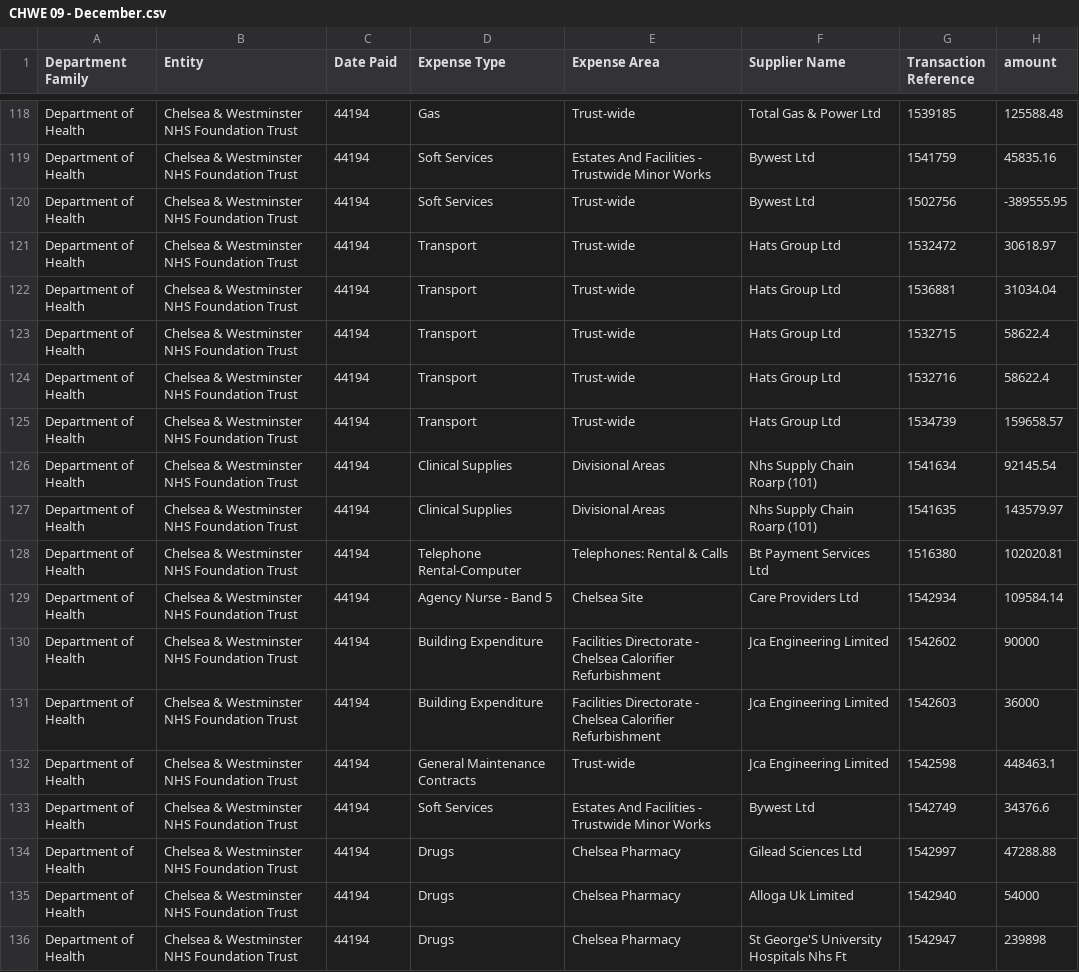
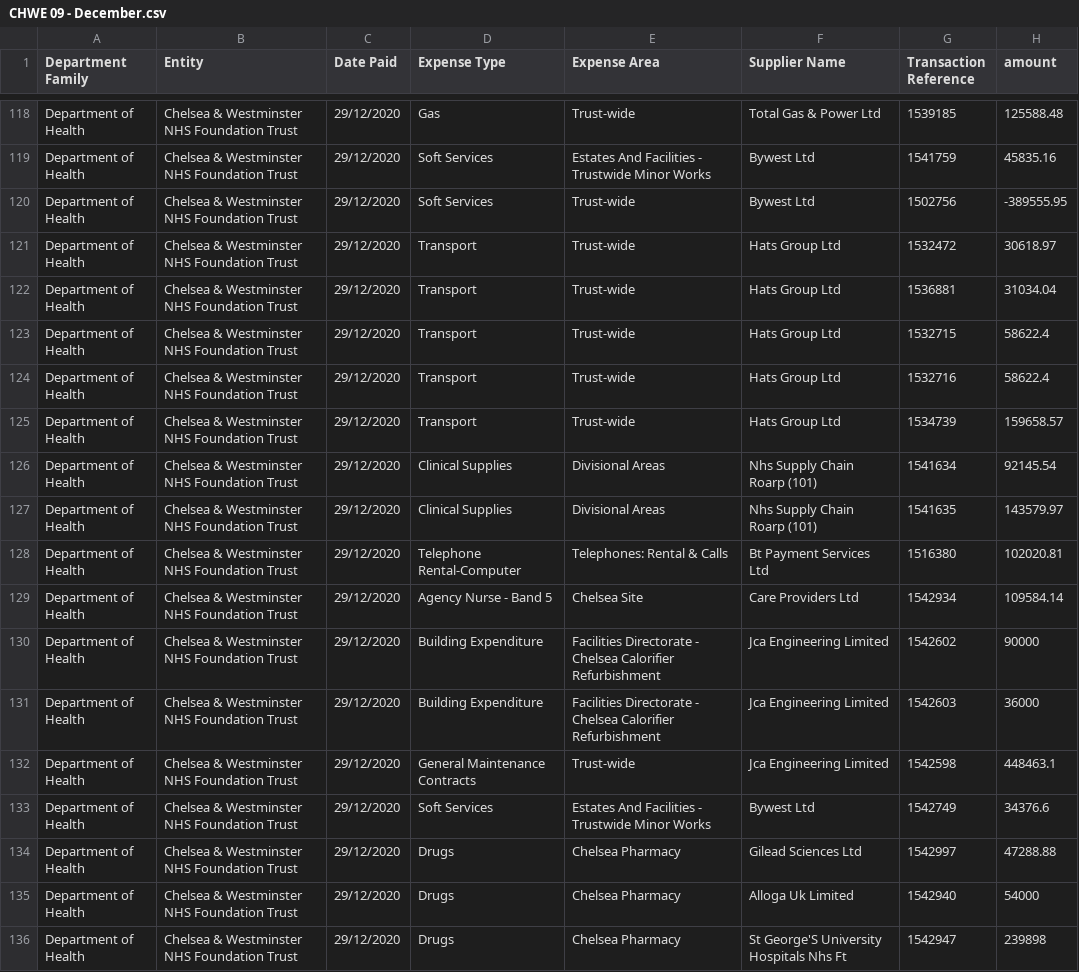
Before and after one commit to crahal/NHSSpend, a CSV file: chpi/data/raw/CHWE/CHWE 09 - December.csv, drawn as a sheet; only a part is shown, gaps mark what is left out; the diff covers the shown part only; the diff names each change by its address in the sheet, - before the commit and + after, or states it on an @@ line.

```diff
--- a/chpi/data/raw/CHWE/CHWE 09 - December.csv
+++ b/chpi/data/raw/CHWE/CHWE 09 - December.csv
-C118:C136 (Date Paid): 44194
+C118:C136 (Date Paid): 29/12/2020
```
Also changed, not shown: 27 edited cells elsewhere in this file.
